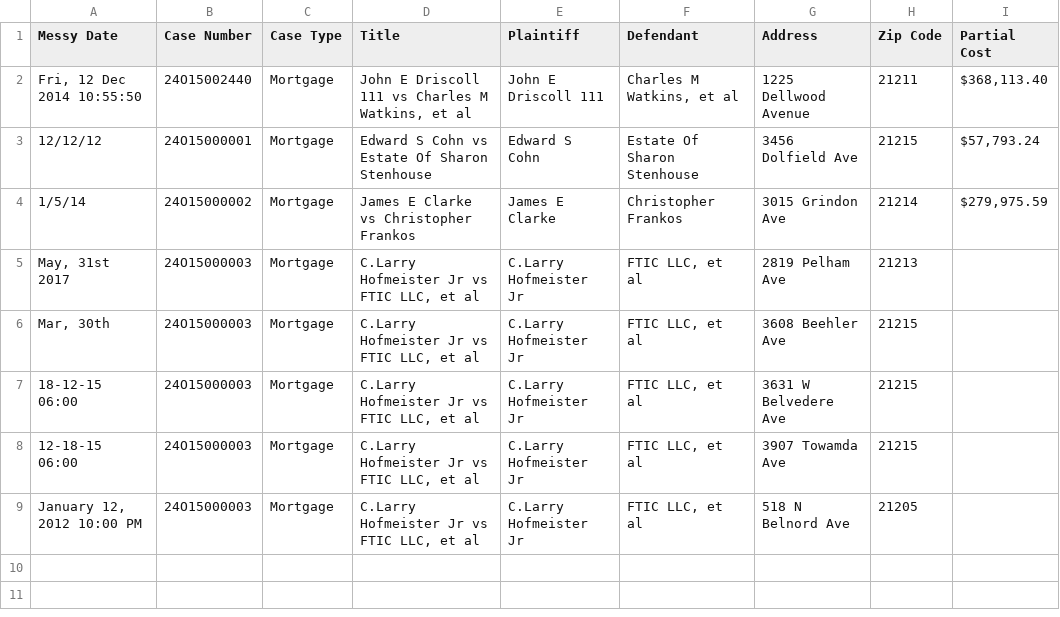
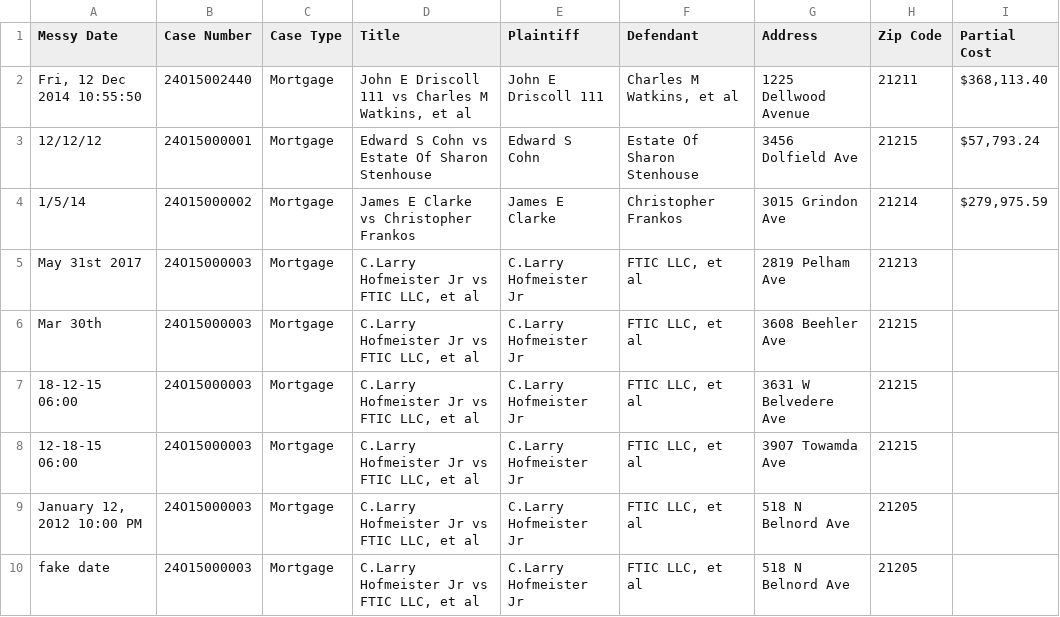
Before and after one commit to BNIA/tidydate, a CSV file: dummy_data/test.csv, drawn as a sheet.

```diff
--- a/dummy_data/test.csv
+++ b/dummy_data/test.csv
@@ -4,4 +4,4 @@
 "1/5/14","24O15000002","Mortgage","James E Clarke vs Christopher Frankos","James E Clarke","Christopher Frankos","3015 Grindon Ave",21214,"$279,975.59"
-"May, 31st 2017","24O15000003","Mortgage","C.Larry Hofmeister Jr vs FTIC LLC, et al","C.Larry Hofmeister Jr","FTIC LLC, et al","2819 Pelham Ave",21213,
-"Mar, 30th","24O15000003","Mortgage","C.Larry Hofmeister Jr vs FTIC LLC, et al","C.Larry Hofmeister Jr","FTIC LLC, et al","3608 Beehler Ave",21215,
+"May 31st 2017","24O15000003","Mortgage","C.Larry Hofmeister Jr vs FTIC LLC, et al","C.Larry Hofmeister Jr","FTIC LLC, et al","2819 Pelham Ave",21213,
+"Mar 30th","24O15000003","Mortgage","C.Larry Hofmeister Jr vs FTIC LLC, et al","C.Larry Hofmeister Jr","FTIC LLC, et al","3608 Beehler Ave",21215,
 "18-12-15 06:00","24O15000003","Mortgage","C.Larry Hofmeister Jr vs FTIC LLC, et al","C.Larry Hofmeister Jr","FTIC LLC, et al","3631 W Belvedere Ave",21215,
@@ -9 +9,2 @@
 "January 12, 2012 10:00 PM","24O15000003","Mortgage","C.Larry Hofmeister Jr vs FTIC LLC, et al","C.Larry Hofmeister Jr","FTIC LLC, et al","518 N Belnord Ave",21205,
+"fake date","24O15000003","Mortgage","C.Larry Hofmeister Jr vs FTIC LLC, et al","C.Larry Hofmeister Jr","FTIC LLC, et al","518 N Belnord Ave",21205,
```
Also changed, not shown: 4 other files.
